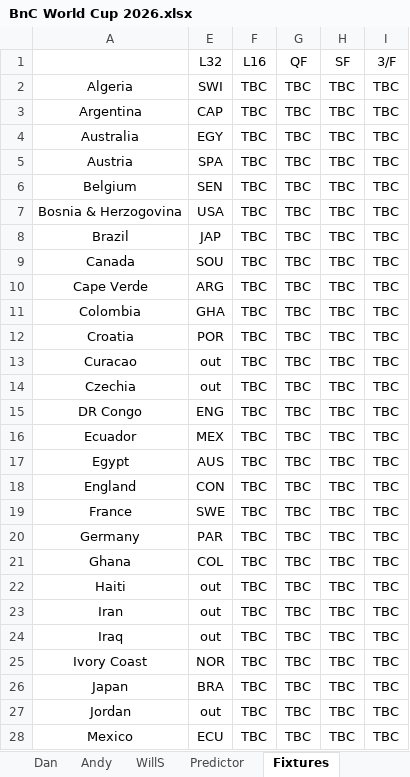
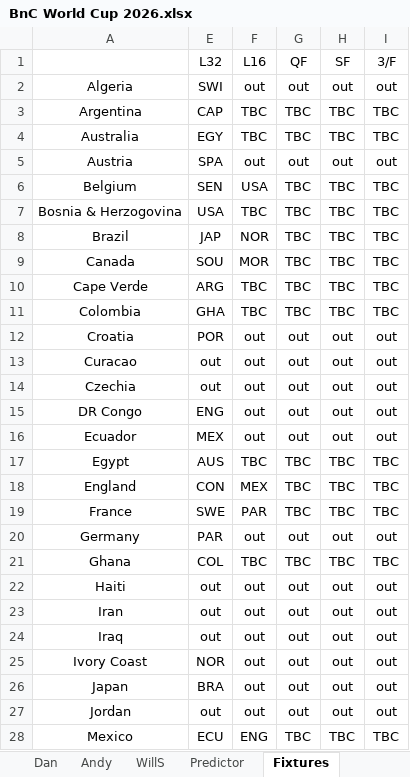
Before and after one commit to WTAnalysis/bnc, an Excel workbook: bnc-streamlit-app/BnC World Cup 2026.xlsx, sheet Fixtures, drawn as a sheet; only a part is shown; values as stored, in another font and other column widths than the file's, no borders; the diff covers the shown part only; the diff names each change by its address in the sheet, - before the commit and + after, or states it on an @@ line.

```diff
--- a/bnc-streamlit-app/BnC World Cup 2026.xlsx (sheet Fixtures)
+++ b/bnc-streamlit-app/BnC World Cup 2026.xlsx (sheet Fixtures)
-F2 (L16): TBC
+F2 (L16): out
-G2 (QF): TBC
+G2 (QF): out
-H2 (SF): TBC
+H2 (SF): out
-I2 (3/F): TBC
+I2 (3/F): out
-F5 (L16): TBC
+F5 (L16): out
-G5 (QF): TBC
+G5 (QF): out
-H5 (SF): TBC
+H5 (SF): out
-I5 (3/F): TBC
+I5 (3/F): out
-F6 (L16): TBC
+F6 (L16): USA
-F8 (L16): TBC
+F8 (L16): NOR
-F9 (L16): TBC
+F9 (L16): MOR
-F12:F16 (L16): TBC
+F12:F16 (L16): out
-G12:G16 (QF): TBC
+G12:G16 (QF): out
-H12:H16 (SF): TBC
+H12:H16 (SF): out
-I12:I16 (3/F): TBC
+I12:I16 (3/F): out
-F18 (L16): TBC
+F18 (L16): MEX
-F19 (L16): TBC
+F19 (L16): PAR
-F20 (L16): TBC
+F20 (L16): out
-G20 (QF): TBC
+G20 (QF): out
-H20 (SF): TBC
+H20 (SF): out
-I20 (3/F): TBC
+I20 (3/F): out
-F22:F27 (L16): TBC
+F22:F27 (L16): out
-G22:G27 (QF): TBC
+G22:G27 (QF): out
-H22:H27 (SF): TBC
+H22:H27 (SF): out
-I22:I27 (3/F): TBC
+I22:I27 (3/F): out
-F28 (L16): TBC
+F28 (L16): ENG
```
Also changed, not shown: 62 edited cells elsewhere in this sheet, sheet Predictor, sheet Ian, sheet Barlow, sheet WillT, sheet Taylor, sheet WillS, 5 more sheets, 1 other file.
